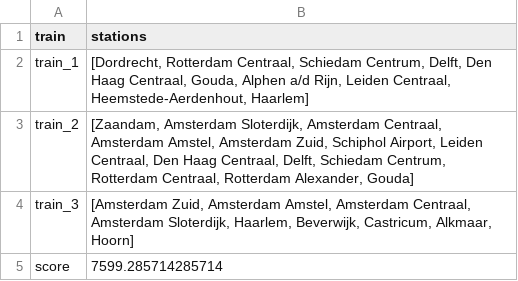
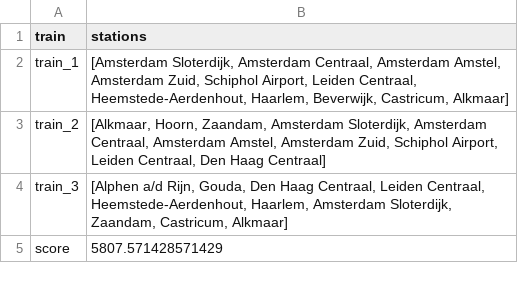
Before and after one commit to LKprog/bonsai, a CSV file: output/Holland/depthfirst-solution.csv, drawn as a sheet.

```diff
--- a/output/Holland/depthfirst-solution.csv
+++ b/output/Holland/depthfirst-solution.csv
@@ -1,5 +1,5 @@
 train,stations
-train_1,"[Dordrecht, Rotterdam Centraal, Schiedam Centrum, Delft, Den Haag Centraal, Gouda, Alphen a/d Rijn, Leiden Centraal, Heemstede-Aerdenhout, Haarlem]"
-train_2,"[Zaandam, Amsterdam Sloterdijk, Amsterdam Centraal, Amsterdam Amstel, Amsterdam Zuid, Schiphol Airport, Leiden Centraal, Den Haag Centraal, Delft, Schiedam Centrum, Rotterdam Centraal, Rotterdam Alexander, Gouda]"
-train_3,"[Amsterdam Zuid, Amsterdam Amstel, Amsterdam Centraal, Amsterdam Sloterdijk, Haarlem, Beverwijk, Castricum, Alkmaar, Hoorn]"
-score,7599.285714285714
+train_1,"[Amsterdam Sloterdijk, Amsterdam Centraal, Amsterdam Amstel, Amsterdam Zuid, Schiphol Airport, Leiden Centraal, Heemstede-Aerdenhout, Haarlem, Beverwijk, Castricum, Alkmaar]"
+train_2,"[Alkmaar, Hoorn, Zaandam, Amsterdam Sloterdijk, Amsterdam Centraal, Amsterdam Amstel, Amsterdam Zuid, Schiphol Airport, Leiden Centraal, Den Haag Centraal]"
+train_3,"[Alphen a/d Rijn, Gouda, Den Haag Centraal, Leiden Centraal, Heemstede-Aerdenhout, Haarlem, Amsterdam Sloterdijk, Zaandam, Castricum, Alkmaar]"
+score,5807.571428571429
```
Also changed, not shown: output/Holland/greedy-hillclimber-solution.csv, output/Holland/greedy-solution.csv, 23 other files.
